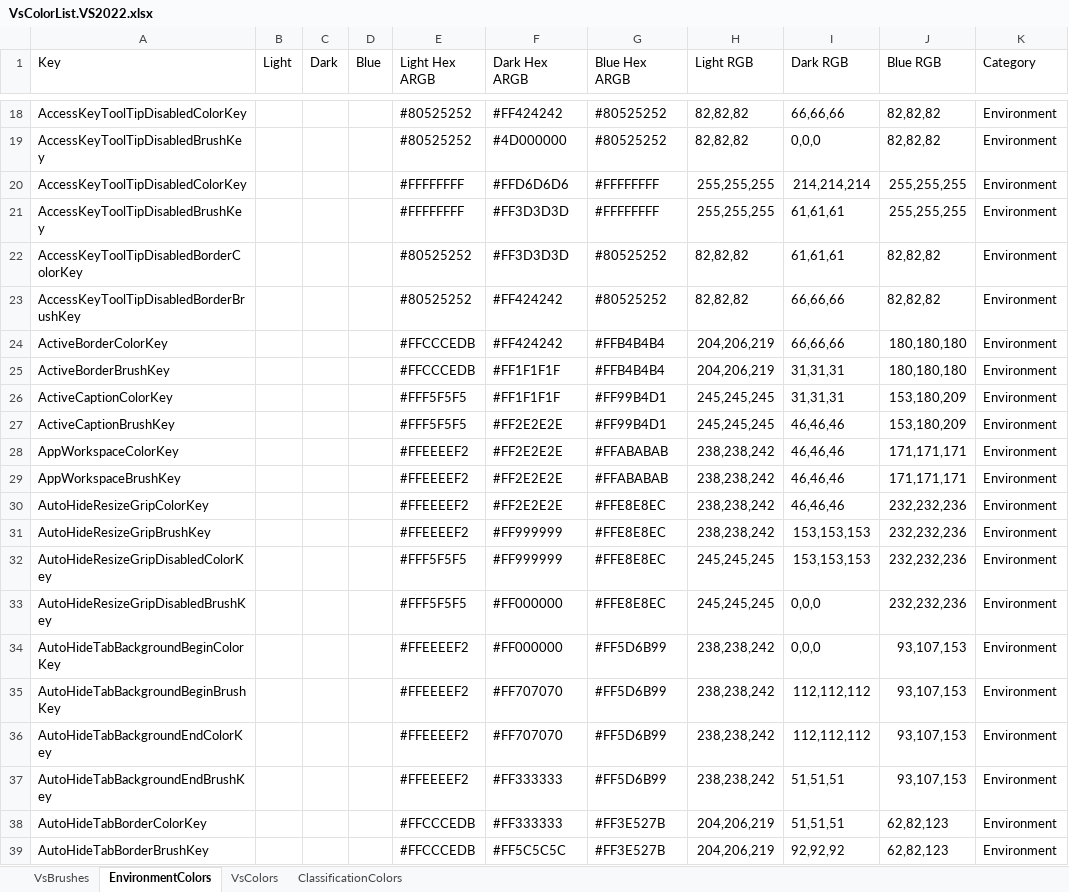
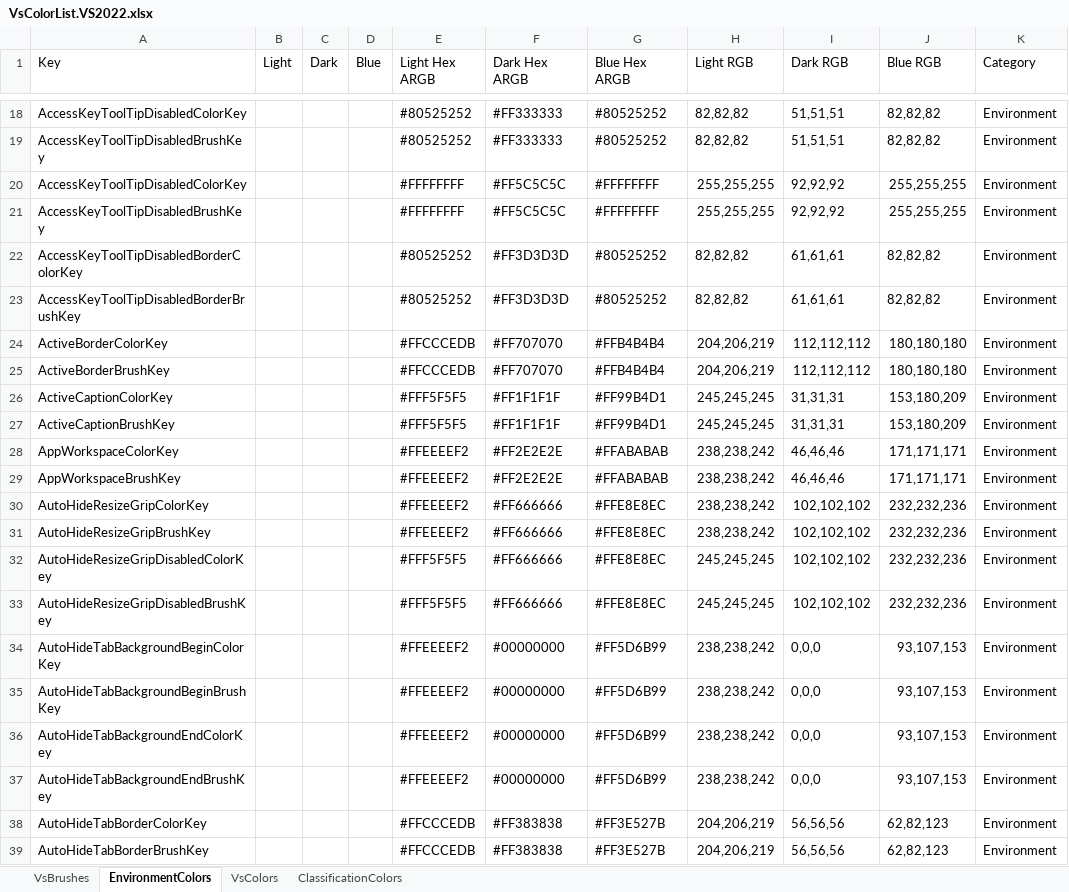
Before and after one commit to sboulema/VsColorList, an Excel workbook: Dist/VsColorList.VS2022.xlsx, sheet EnvironmentColors, drawn as a sheet; only a part is shown, gaps mark what is left out; values as stored, in another font and other column widths than the file's, no cell formats; the diff covers the shown part only; the diff names each change by its address in the sheet, - before the commit and + after, or states it on an @@ line.

Commit message:
Fix missing EnvironmentColors name

```diff
--- a/Dist/VsColorList.VS2022.xlsx (sheet EnvironmentColors)
+++ b/Dist/VsColorList.VS2022.xlsx (sheet EnvironmentColors)
-F18 (Dark Hex ARGB): #FF424242
+F18 (Dark Hex ARGB): #FF333333
-I18 (Dark RGB): 66,66,66
+I18 (Dark RGB): 51,51,51
-F19 (Dark Hex ARGB): #4D000000
+F19 (Dark Hex ARGB): #FF333333
-I19 (Dark RGB): 0,0,0
+I19 (Dark RGB): 51,51,51
-F20 (Dark Hex ARGB): #FFD6D6D6
+F20 (Dark Hex ARGB): #FF5C5C5C
-I20 (Dark RGB): 214,214,214
+I20 (Dark RGB): 92,92,92
-F21 (Dark Hex ARGB): #FF3D3D3D
+F21 (Dark Hex ARGB): #FF5C5C5C
-I21 (Dark RGB): 61,61,61
+I21 (Dark RGB): 92,92,92
-F23 (Dark Hex ARGB): #FF424242
+F23 (Dark Hex ARGB): #FF3D3D3D
-I23 (Dark RGB): 66,66,66
+I23 (Dark RGB): 61,61,61
-F24 (Dark Hex ARGB): #FF424242
+F24 (Dark Hex ARGB): #FF707070
-I24 (Dark RGB): 66,66,66
+I24 (Dark RGB): 112,112,112
-F25 (Dark Hex ARGB): #FF1F1F1F
+F25 (Dark Hex ARGB): #FF707070
-I25 (Dark RGB): 31,31,31
+I25 (Dark RGB): 112,112,112
-F27 (Dark Hex ARGB): #FF2E2E2E
+F27 (Dark Hex ARGB): #FF1F1F1F
-I27 (Dark RGB): 46,46,46
+I27 (Dark RGB): 31,31,31
-F30 (Dark Hex ARGB): #FF2E2E2E
+F30 (Dark Hex ARGB): #FF666666
-I30 (Dark RGB): 46,46,46
+I30 (Dark RGB): 102,102,102
-F31:F32 (Dark Hex ARGB): #FF999999
+F31:F32 (Dark Hex ARGB): #FF666666
-I31:I32 (Dark RGB): 153,153,153
+I31:I32 (Dark RGB): 102,102,102
-F33 (Dark Hex ARGB): #FF000000
+F33 (Dark Hex ARGB): #FF666666
-I33 (Dark RGB): 0,0,0
+I33 (Dark RGB): 102,102,102
-F34 (Dark Hex ARGB): #FF000000
+F34 (Dark Hex ARGB): #00000000
-F35:F36 (Dark Hex ARGB): #FF707070
+F35:F36 (Dark Hex ARGB): #00000000
-I35:I36 (Dark RGB): 112,112,112
+I35:I36 (Dark RGB): 0,0,0
-F37 (Dark Hex ARGB): #FF333333
+F37 (Dark Hex ARGB): #00000000
-I37 (Dark RGB): 51,51,51
+I37 (Dark RGB): 0,0,0
-F38 (Dark Hex ARGB): #FF333333
+F38 (Dark Hex ARGB): #FF383838
-I38 (Dark RGB): 51,51,51
+I38 (Dark RGB): 56,56,56
-F39 (Dark Hex ARGB): #FF5C5C5C
+F39 (Dark Hex ARGB): #FF383838
-I39 (Dark RGB): 92,92,92
+I39 (Dark RGB): 56,56,56
```
Also changed, not shown: 813 edited cells elsewhere in this sheet, sheet VsColors, sheet VsBrushes, sheet ClassificationColors, cell formats, 3 other files.
